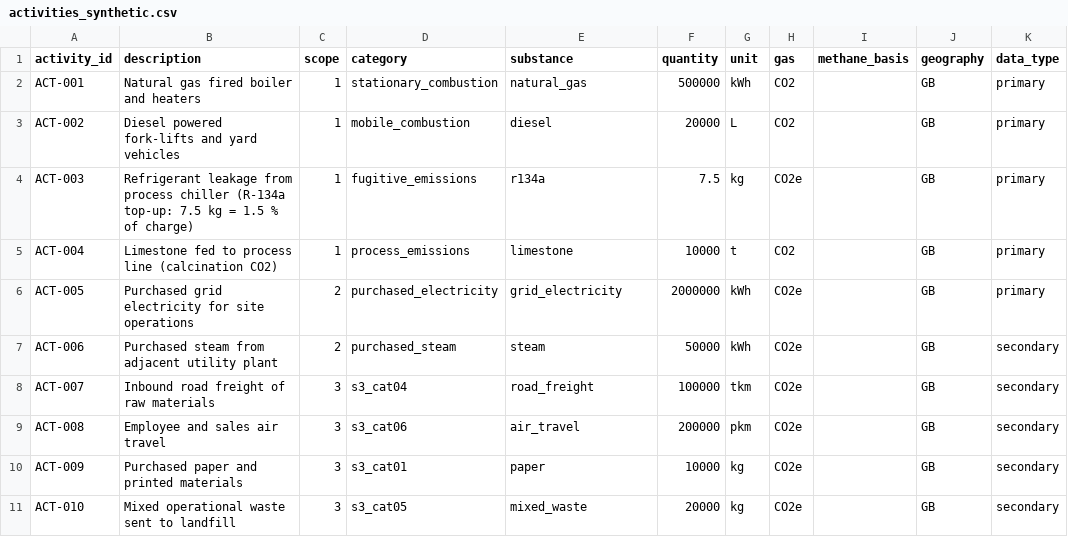
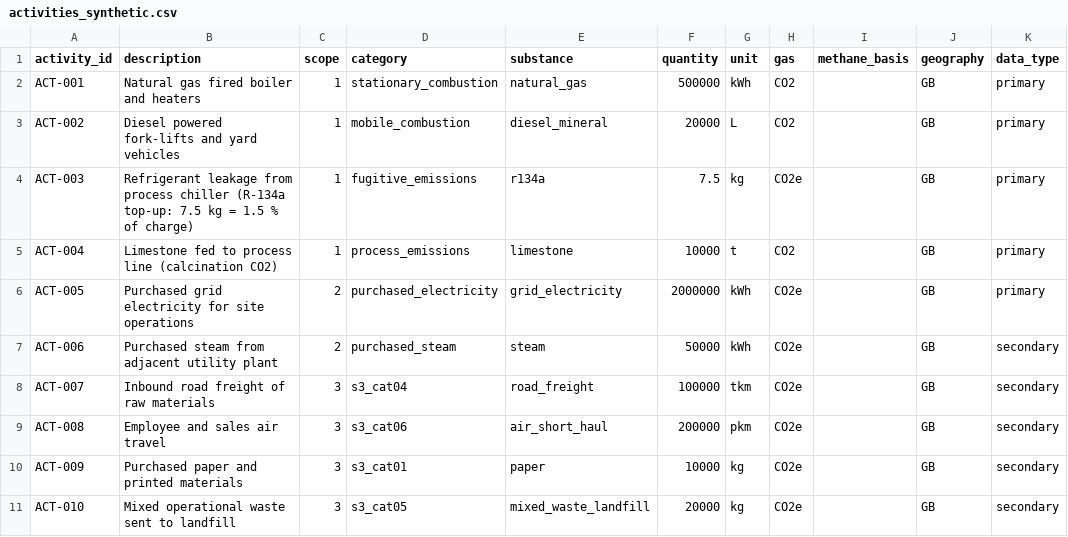
Before and after one commit to Reverb135b7/open-carbon-chem, a CSV file: data/activities_synthetic.csv, drawn as a sheet; only a part is shown; the diff names each change by its address in the sheet, - before the commit and + after, or states it on an @@ line.

Commit message:
Widen the published factor set to 88 rows so a real inventory can be built in-app
The 11 demo factors only covered the synthetic dataset's activities. The set
now also carries DESNZ 2024 conversion factors for LPG, fuel oil, burning oil,
gas oil, coal, aviation turbine fuel, forecourt diesel and petrol; 13 HFC/PFC/
SF6/NF3 refrigerants; HGV 100%-laden, rail, container, bulk and tanker freight;
domestic/short/long-haul air with and without radiative forcing; rail, bus and
coach travel; water supply and treatment; 15 materials; nine waste treatments;
electricity transmission and distribution losses and purchased heat. IPCC 2006
adds dolomite, magnesite, siderite and soda ash alongside limestone.

Rows were extracted from the spreadsheets by a script that asserts each source
label before reading a cell; per-tonne values are converted to per-kg and the
published value is kept in the note. Keys name their treatment or load band so a
factor cannot be applied to the wrong activity, and duplicate names were merged
(diesel/diesel_mineral, air_travel/air_short_haul, mixed_waste/*_landfill).
FactorRegistry.catalogue()/substances() feed coverage panels on the Activity
Data and Emission Factor DB pages, so the available keys are visible in-app.
234 tests pass, including unit parsing and hand-checked calculations for each
new unit family.

```diff
--- a/data/activities_synthetic.csv
+++ b/data/activities_synthetic.csv
-E3 (substance): diesel
+E3 (substance): diesel_mineral
-E9 (substance): air_travel
+E9 (substance): air_short_haul
-E11 (substance): mixed_waste
+E11 (substance): mixed_waste_landfill
```
Also changed, not shown: 14 other files.
